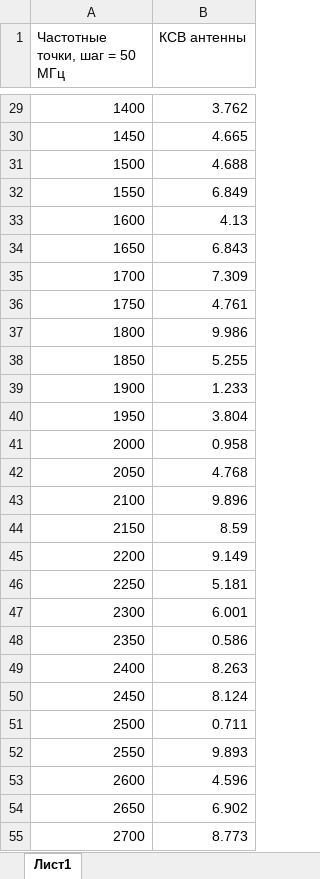
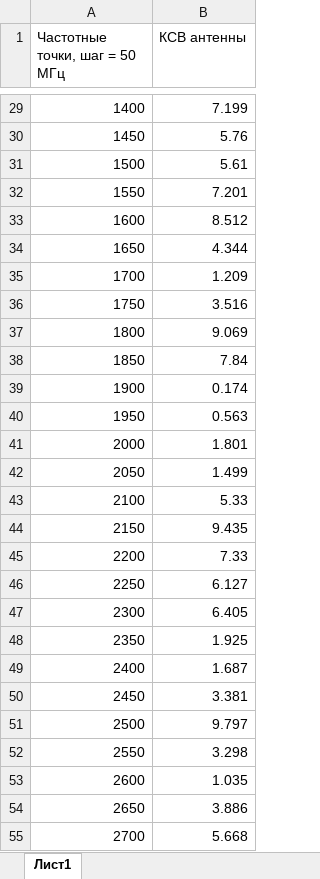
Before and after one commit to notron124/AntennVerificatorV2, an Excel workbook: AntennVerificator/AntennVerificator/bin/Release/Таблица.xlsx, sheet Лист1, drawn as a sheet; only a part is shown, gaps mark what is left out; values as stored, in another font and other column widths than the file's, no borders; the diff covers the shown part only; the diff names each change by its address in the sheet, - before the commit and + after, or states it on an @@ line.

```diff
--- a/AntennVerificator/AntennVerificator/bin/Release/Таблица.xlsx (sheet Лист1)
+++ b/AntennVerificator/AntennVerificator/bin/Release/Таблица.xlsx (sheet Лист1)
-B29 (КСВ антенны): 3.762
+B29 (КСВ антенны): 7.199
-B30 (КСВ антенны): 4.665
+B30 (КСВ антенны): 5.76
-B31 (КСВ антенны): 4.688
+B31 (КСВ антенны): 5.61
-B32 (КСВ антенны): 6.849
+B32 (КСВ антенны): 7.201
-B33 (КСВ антенны): 4.13
+B33 (КСВ антенны): 8.512
-B34 (КСВ антенны): 6.843
+B34 (КСВ антенны): 4.344
-B35 (КСВ антенны): 7.309
+B35 (КСВ антенны): 1.209
-B36 (КСВ антенны): 4.761
+B36 (КСВ антенны): 3.516
-B37 (КСВ антенны): 9.986
+B37 (КСВ антенны): 9.069
-B38 (КСВ антенны): 5.255
+B38 (КСВ антенны): 7.84
-B39 (КСВ антенны): 1.233
+B39 (КСВ антенны): 0.174
-B40 (КСВ антенны): 3.804
+B40 (КСВ антенны): 0.563
-B41 (КСВ антенны): 0.958
+B41 (КСВ антенны): 1.801
-B42 (КСВ антенны): 4.768
+B42 (КСВ антенны): 1.499
-B43 (КСВ антенны): 9.896
+B43 (КСВ антенны): 5.33
-B44 (КСВ антенны): 8.59
+B44 (КСВ антенны): 9.435
-B45 (КСВ антенны): 9.149
+B45 (КСВ антенны): 7.33
-B46 (КСВ антенны): 5.181
+B46 (КСВ антенны): 6.127
-B47 (КСВ антенны): 6.001
+B47 (КСВ антенны): 6.405
-B48 (КСВ антенны): 0.586
+B48 (КСВ антенны): 1.925
-B49 (КСВ антенны): 8.263
+B49 (КСВ антенны): 1.687
-B50 (КСВ антенны): 8.124
+B50 (КСВ антенны): 3.381
-B51 (КСВ антенны): 0.711
+B51 (КСВ антенны): 9.797
-B52 (КСВ антенны): 9.893
+B52 (КСВ антенны): 3.298
-B53 (КСВ антенны): 4.596
+B53 (КСВ антенны): 1.035
-B54 (КСВ антенны): 6.902
+B54 (КСВ антенны): 3.886
-B55 (КСВ антенны): 8.773
+B55 (КСВ антенны): 5.668
```
Also changed, not shown: 213 edited cells elsewhere in this sheet, 23 other files.
